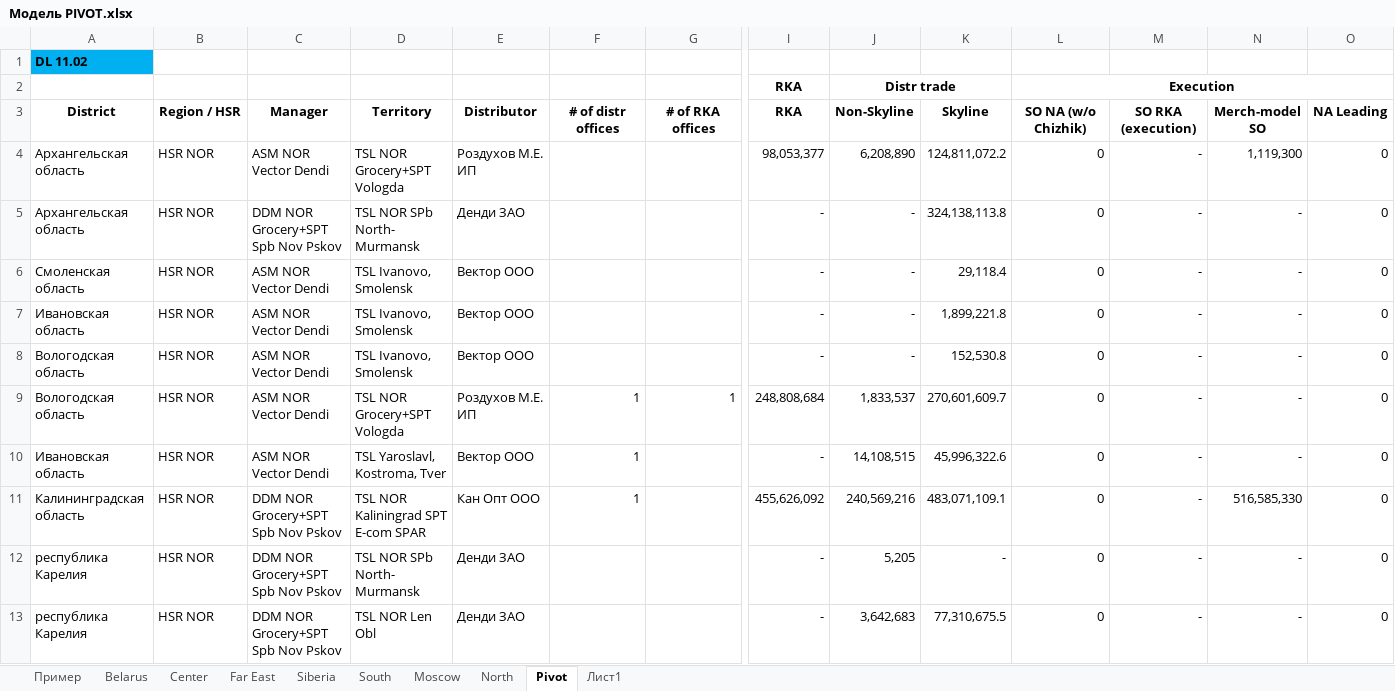
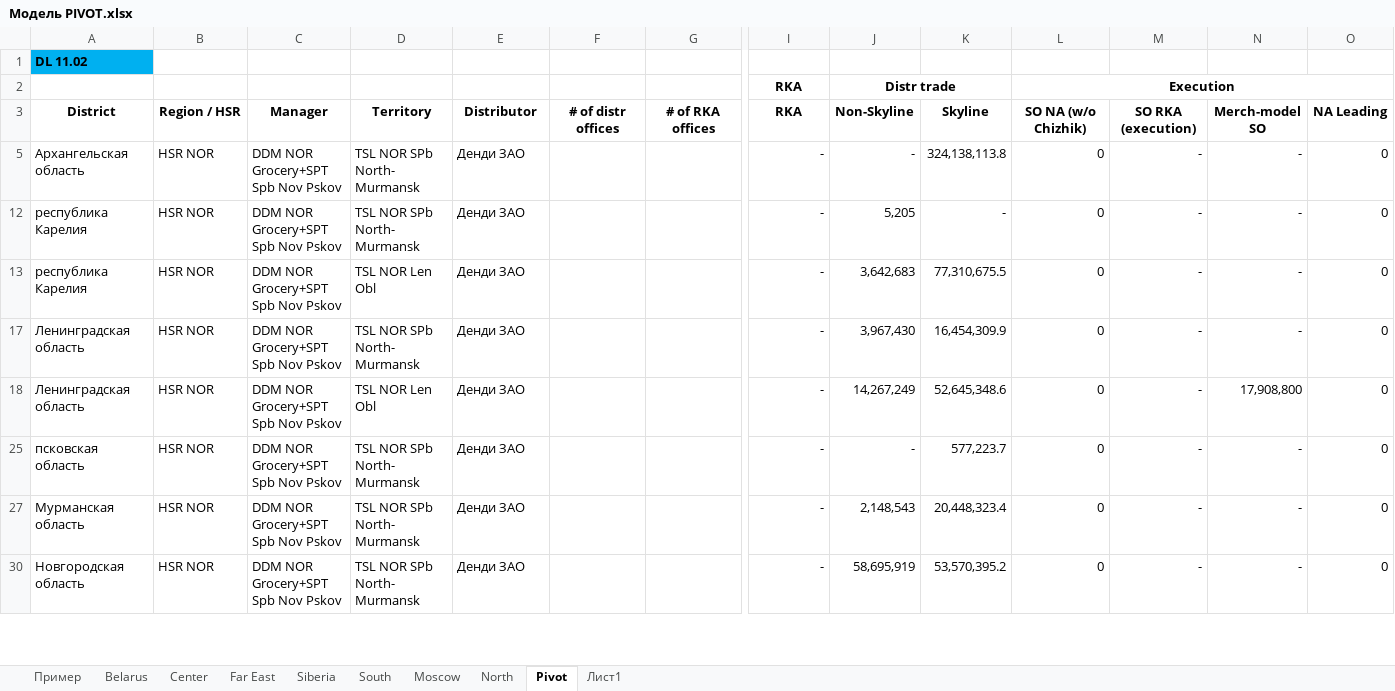
Before and after one commit to nikitakuvsh/MARSIntMap, an Excel workbook: Модель PIVOT.xlsx, sheet Pivot, drawn as a sheet; only a part is shown, gaps mark what is left out; the shorter side is filled out with more unchanged rows; values as stored, in another font and other column widths than the file's, no borders; conditional formats not drawn; rows hold the shown columns only; the diff covers the shown part only; the diff names each change by its address in the sheet, - before the commit and + after, or states it on an @@ line.

```diff
--- a/Модель PIVOT.xlsx (sheet Pivot)
+++ b/Модель PIVOT.xlsx (sheet Pivot)
@@ row 4 hidden: Архангельская область | HSR NOR | ASM NOR Vector Dendi | TSL NOR Grocery+SPT Vologda | Роздухов М.Е. ИП |  |  | 98,053,377 | 6,208,890 | 124,811,072.2 | 0 | - | 1,119,300 | 0 @@
@@ row 6 hidden: Смоленская область | HSR NOR | ASM NOR Vector Dendi | TSL Ivanovo, Smolensk | Вектор ООО |  |  | - | - | 29,118.4 | 0 | - | - | 0 @@
@@ row 7 hidden: Ивановская область | HSR NOR | ASM NOR Vector Dendi | TSL Ivanovo, Smolensk | Вектор ООО |  |  | - | - | 1,899,221.8 | 0 | - | - | 0 @@
@@ row 8 hidden: Вологодская область | HSR NOR | ASM NOR Vector Dendi | TSL Ivanovo, Smolensk | Вектор ООО |  |  | - | - | 152,530.8 | 0 | - | - | 0 @@
@@ row 9 hidden: Вологодская область | HSR NOR | ASM NOR Vector Dendi | TSL NOR Grocery+SPT Vologda | Роздухов М.Е. ИП | 1 | 1 | 248,808,684 | 1,833,537 | 270,601,609.7 | 0 | - | - | 0 @@
@@ row 10 hidden: Ивановская область | HSR NOR | ASM NOR Vector Dendi | TSL Yaroslavl, Kostroma, Tver | Вектор ООО | 1 |  | - | 14,108,515 | 45,996,322.6 | 0 | - | - | 0 @@
@@ row 11 hidden: Калининградская область | HSR NOR | DDM NOR Grocery+SPT Spb Nov Pskov | TSL NOR Kaliningrad SPT E-com SPAR | Кан Опт ООО | 1 |  | 455,626,092 | 240,569,216 | 483,071,109.1 | 0 | - | 516,585,330 | 0 @@
```
Also changed, not shown: 45 hidden or unhidden rows elsewhere in this sheet, Модель покрытия.xlsx, 3 other files.
